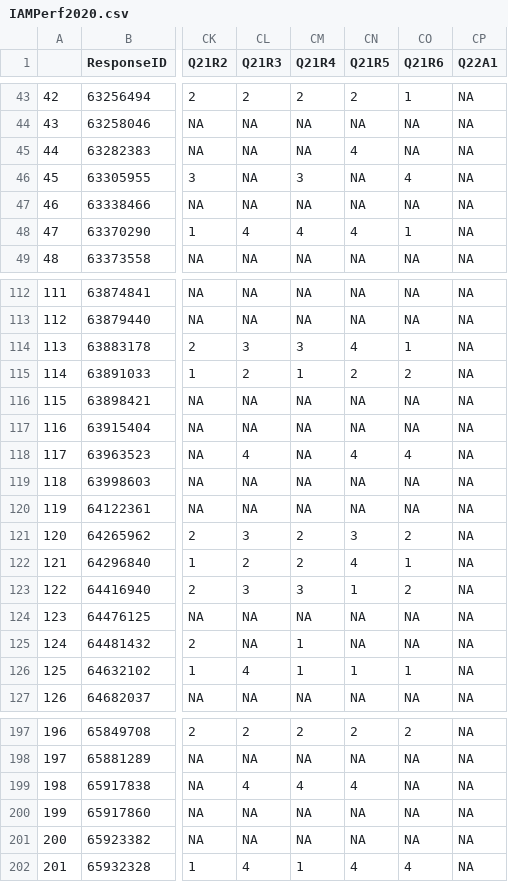
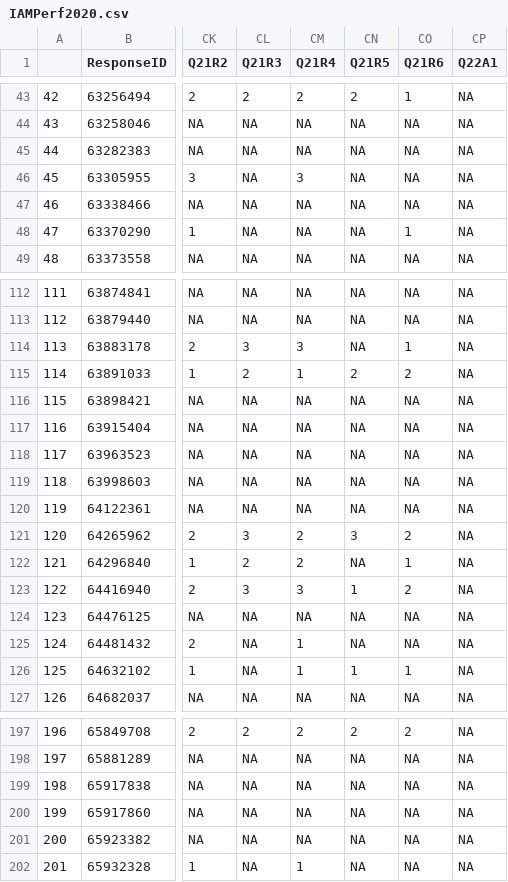
Before and after one commit to Open-Measure/Open-Data, a CSV file: IAMPerf2020-Dataset/IAMPerf2020.csv, drawn as a sheet; only a part is shown, gaps mark what is left out; the diff covers the shown part only; the diff names each change by its address in the sheet, - before the commit and + after, or states it on an @@ line.

```diff
--- a/IAMPerf2020-Dataset/IAMPerf2020.csv
+++ b/IAMPerf2020-Dataset/IAMPerf2020.csv
-CN45 (Q21R5): 4
+CN45 (Q21R5): NA
-CO46 (Q21R6): 4
+CO46 (Q21R6): NA
-CL48 (Q21R3): 4
+CL48 (Q21R3): NA
-CM48 (Q21R4): 4
+CM48 (Q21R4): NA
-CN48 (Q21R5): 4
+CN48 (Q21R5): NA
-CN114 (Q21R5): 4
+CN114 (Q21R5): NA
-CL118 (Q21R3): 4
+CL118 (Q21R3): NA
-CN118 (Q21R5): 4
+CN118 (Q21R5): NA
-CO118 (Q21R6): 4
+CO118 (Q21R6): NA
-CN122 (Q21R5): 4
+CN122 (Q21R5): NA
-CL126 (Q21R3): 4
+CL126 (Q21R3): NA
-CL199 (Q21R3): 4
+CL199 (Q21R3): NA
-CM199 (Q21R4): 4
+CM199 (Q21R4): NA
-CN199 (Q21R5): 4
+CN199 (Q21R5): NA
-CL202 (Q21R3): 4
+CL202 (Q21R3): NA
-CN202 (Q21R5): 4
+CN202 (Q21R5): NA
-CO202 (Q21R6): 4
+CO202 (Q21R6): NA
```
Also changed, not shown: 54 edited cells elsewhere in this file, 18 other files.
